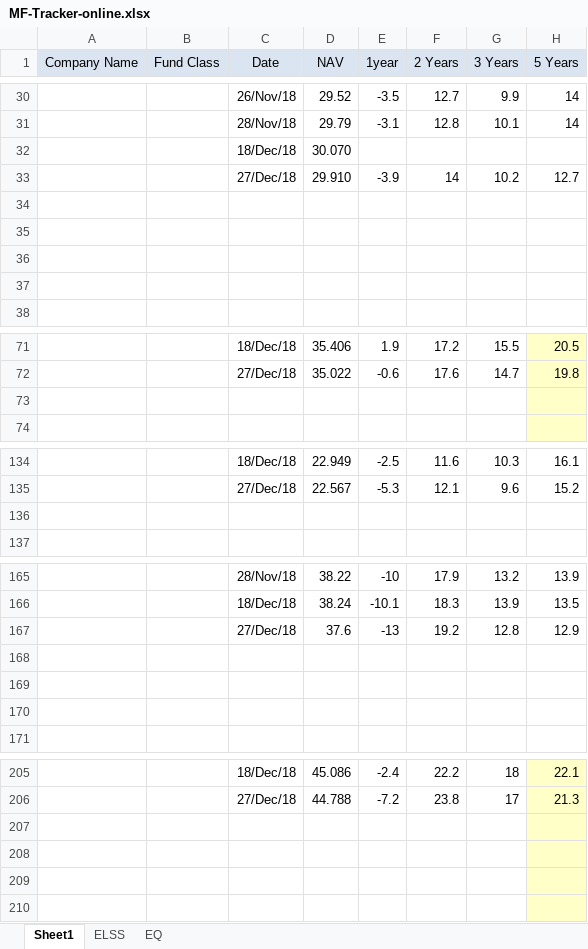
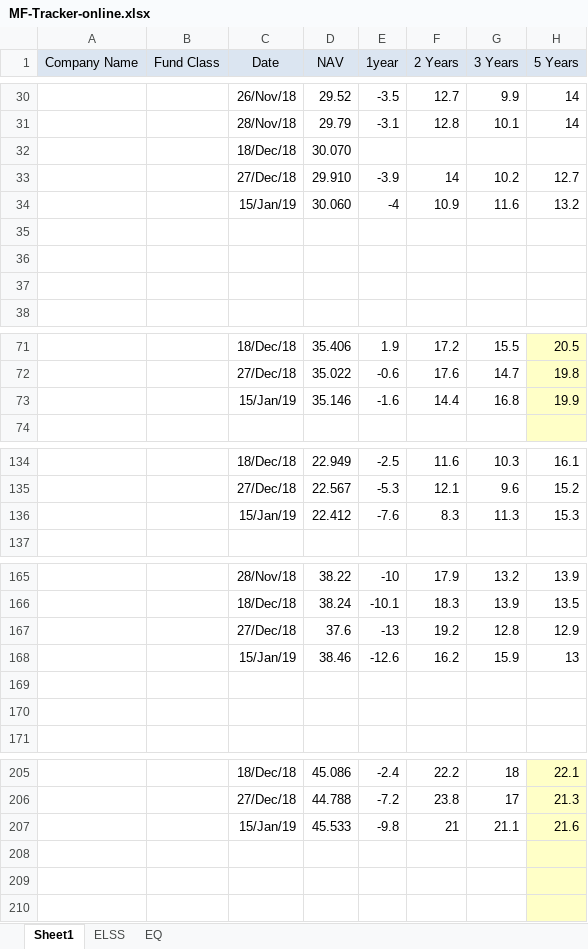
Before and after one commit to DesignerJoydip/html-resources, an Excel workbook: MF-Tracker-online.xlsx, sheet Sheet1, drawn as a sheet; only a part is shown, gaps mark what is left out; values as stored, in another font and other column widths than the file's, no borders; the diff covers the shown part only; the diff names each change by its address in the sheet, - before the commit and + after, or states it on an @@ line.

```diff
--- a/MF-Tracker-online.xlsx (sheet Sheet1)
+++ b/MF-Tracker-online.xlsx (sheet Sheet1)
-row 34: (empty)
+row 34:  |  | 15/Jan/19 | 30.060 | -4 | 10.9 | 11.6 | 13.2
-row 73: (empty)
+row 73:  |  | 15/Jan/19 | 35.146 | -1.6 | 14.4 | 16.8 | 19.9
-row 136: (empty)
+row 136:  |  | 15/Jan/19 | 22.412 | -7.6 | 8.3 | 11.3 | 15.3
-row 168: (empty)
+row 168:  |  | 15/Jan/19 | 38.46 | -12.6 | 16.2 | 15.9 | 13
-row 207: (empty)
+row 207:  |  | 15/Jan/19 | 45.533 | -9.8 | 21 | 21.1 | 21.6
```
Also changed, not shown: 1 added row and 12 edited cells elsewhere in this sheet, 3 other files.
